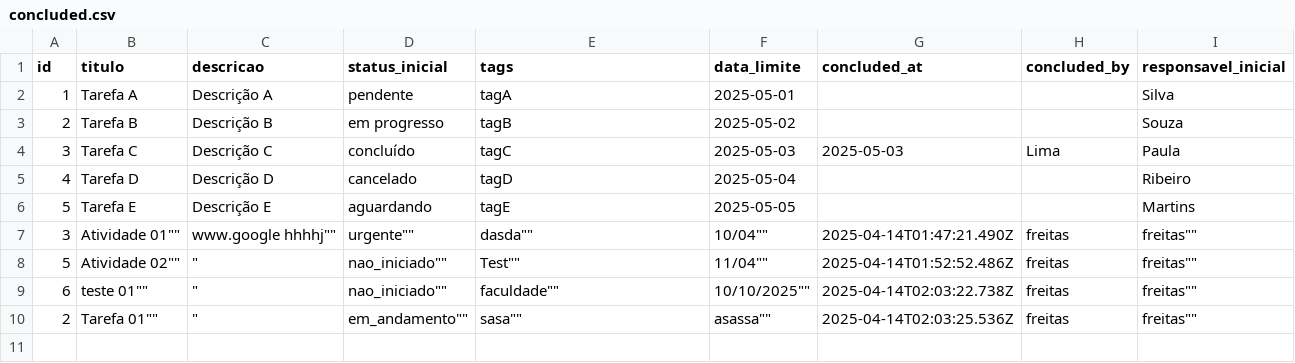
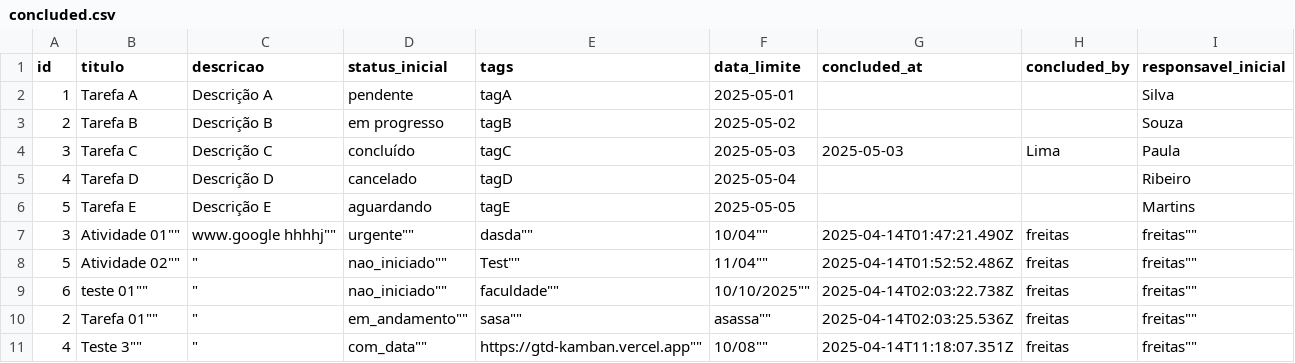
Before and after one commit to adirson52/gtd_kamban, a CSV file: public/concluded.csv, drawn as a sheet; the diff names each change by its address in the sheet, - before the commit and + after, or states it on an @@ line.

Commit message:
Adiciona tarefa 4 ao concluded.csv

```diff
--- a/public/concluded.csv
+++ b/public/concluded.csv
+row 11: 4 | Teste 3"" | " | com_data"" | https://gtd-kamban.vercel.app"" | 10/08"" | 2025-04-14T11:18:07.351Z | freitas | freitas""
```
